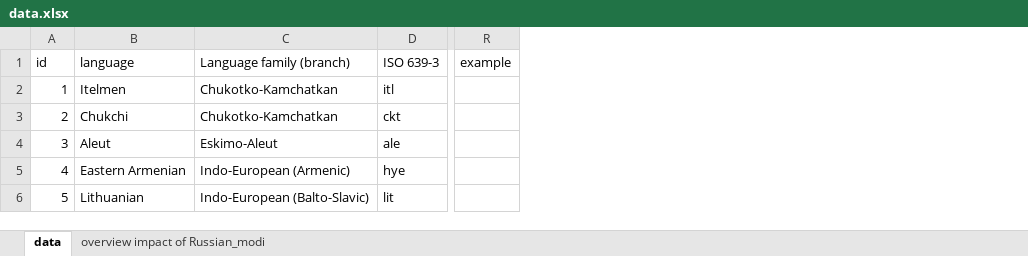
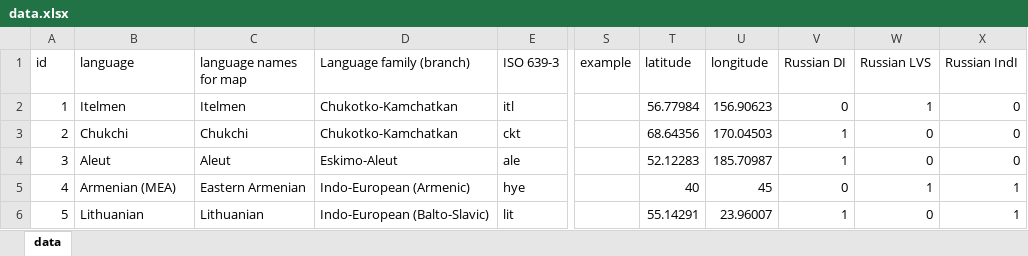
Before and after one commit to DianaForker/russian_loan_verbs, an Excel workbook: data.xlsx, sheet data, drawn as a sheet; only a part is shown, gaps mark what is left out; values as stored, in another font and other column widths than the file's, no borders; the diff covers the shown part only; the diff names each change by its address in the sheet, - before the commit and + after, or states it on an @@ line.

```diff
--- a/data.xlsx (sheet data)
+++ b/data.xlsx (sheet data)
-sheet tab: overview impact of Russian_modi
+column C (language names for map), rows 2-6: Itelmen | Chukchi | Aleut | Eastern Armenian | Lithuanian
+column T (latitude), rows 2-6: 56.77984 | 68.64356 | 52.12283 | 40 | 55.14291
+column U (longitude), rows 2-6: 156.90623 | 170.04503 | 185.70987 | 45 | 23.96007
+column V (Russian DI), rows 2-6: 0 | 1 | 1 | 0 | 1
+column W (Russian LVS), rows 2-6: 1 | 0 | 0 | 1 | 0
+column X (Russian IndI), rows 2-6: 0 | 0 | 0 | 1 | 1
-B5 (language): Eastern Armenian
+B5 (language): Armenian (MEA)
```
Also changed, not shown: 16 edited cells elsewhere in this sheet, 2 other files.
